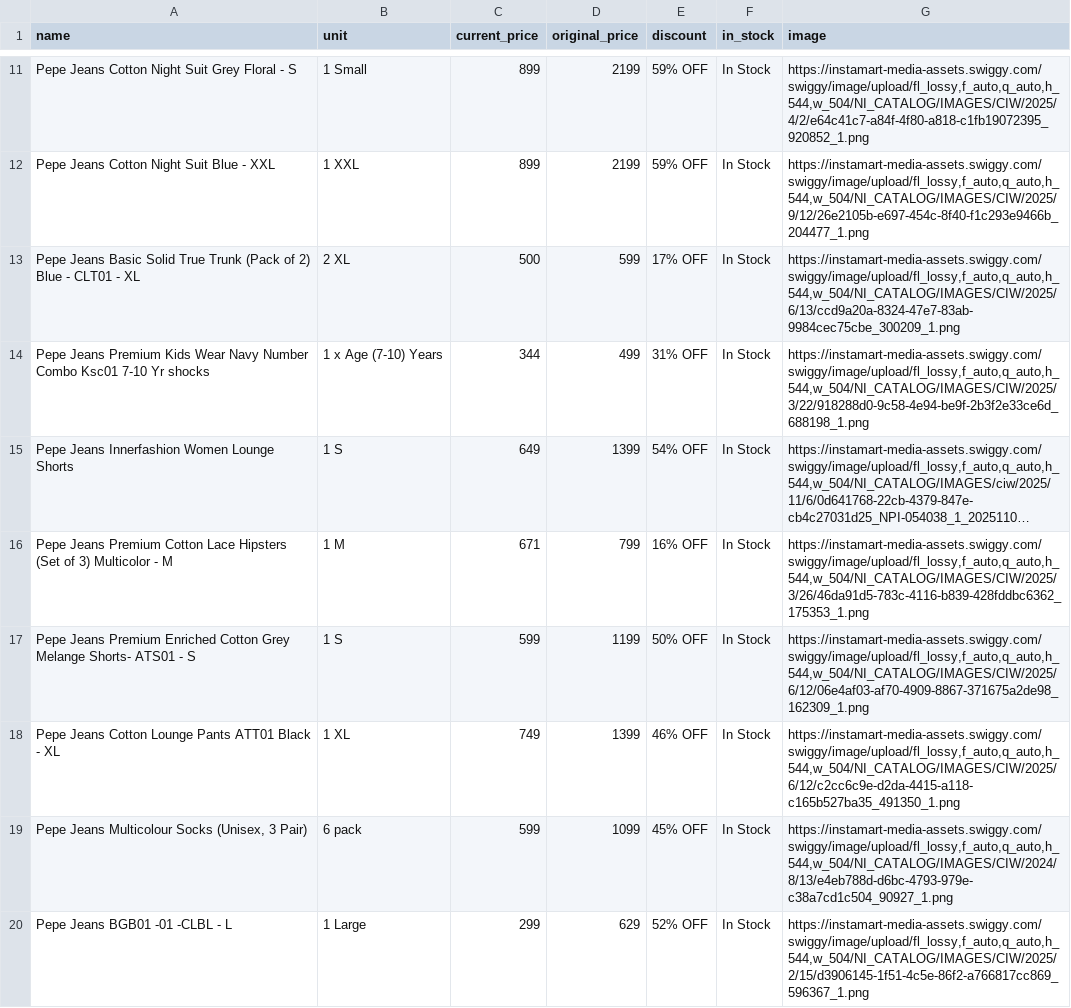
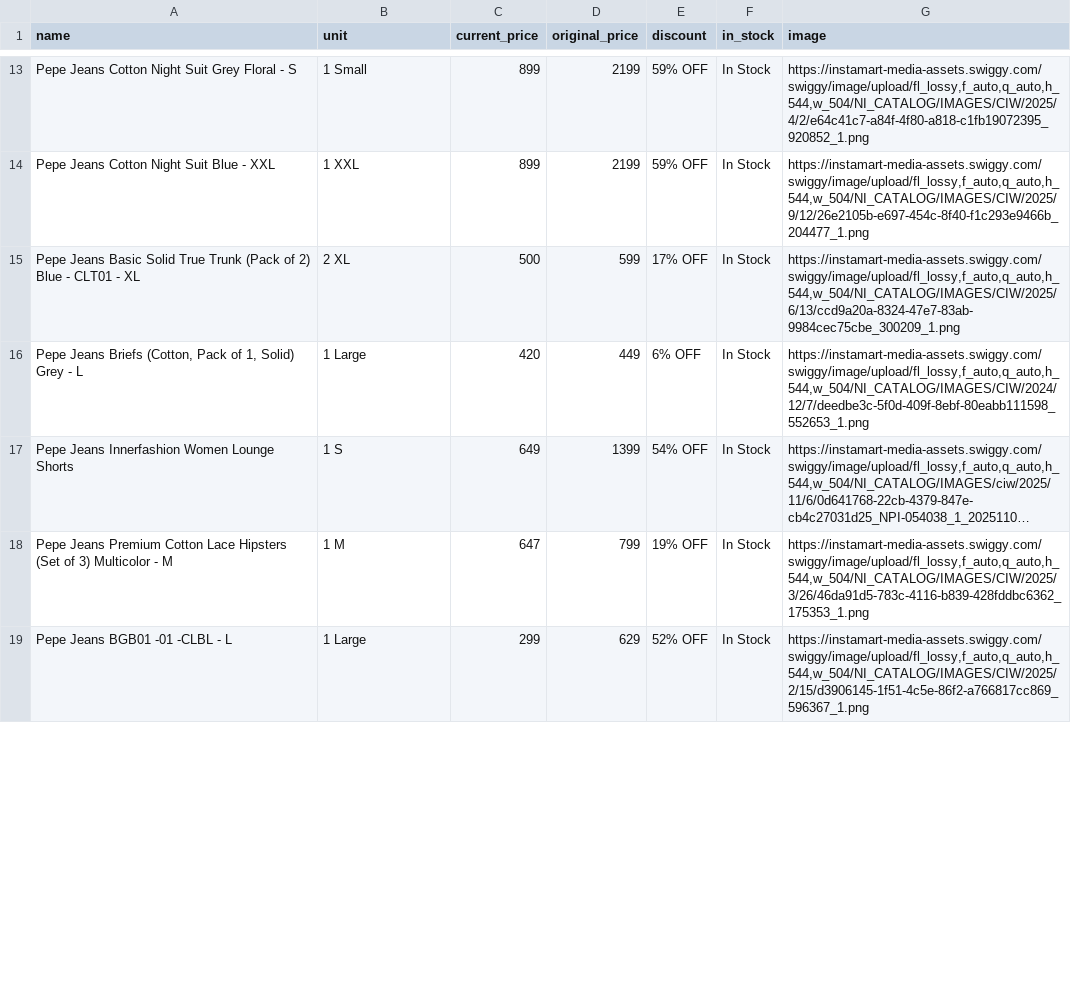
Before and after one commit to AB6849/pricepulse-prod, a CSV file: instamart_pepe_jeans_final.csv, drawn as a sheet; only a part is shown, gaps mark what is left out; long unchanged cells end in …; removed rows and columns are numbered as before the commit, all else as after; the diff covers the shown part only; the diff names each change by its address in the sheet, - before the commit and + after, or states it on an @@ line.

```diff
--- a/instamart_pepe_jeans_final.csv
+++ b/instamart_pepe_jeans_final.csv
-row 14: Pepe Jeans Premium Kids Wear Navy Number Combo Ksc01 7-10 Yr shocks | 1 x Age (7-10) Years | 344 | 499 | 31% OFF | In Stock | https://instamart-media-assets.swiggy.com/swiggy/image/upload/fl_lossy,f_auto,q_auto,h_544,w_504/NI_CATALOG/IMAGES/CIW/2025/3/22/918288d0-9c58-4e94-be9f-2b3f2e33ce6d_688198_1.png
+row 16: Pepe Jeans Briefs (Cotton, Pack of 1, Solid) Grey - L | 1 Large | 420 | 449 | 6% OFF | In Stock | https://instamart-media-assets.swiggy.com/swiggy/image/upload/fl_lossy,f_auto,q_auto,h_544,w_504/NI_CATALOG/IMAGES/CIW/2024/12/7/deedbe3c-5f0d-409f-8ebf-80eabb111598_552653_1.png
-C18 (current_price): 671
+C18 (current_price): 647
-E18 (discount): 16% OFF
+E18 (discount): 19% OFF
-row 17: Pepe Jeans Premium Enriched Cotton Grey Melange Shorts- ATS01 - S | 1 S | 599 | 1199 | 50% OFF | In Stock | https://instamart-media-assets.swiggy.com/swiggy/image/upload/fl_lossy,f_auto,q_auto,h_544,w_504/NI_CATALOG/IMAGES/CIW/2025/6/12/06e4af03-af70-4909-8867-371675a2de98_162309_1.png
-row 18: Pepe Jeans Cotton Lounge Pants ATT01 Black - XL | 1 XL | 749 | 1399 | 46% OFF | In Stock | https://instamart-media-assets.swiggy.com/swiggy/image/upload/fl_lossy,f_auto,q_auto,h_544,w_504/NI_CATALOG/IMAGES/CIW/2025/6/12/c2cc6c9e-d2da-4415-a118-c165b527ba35_491350_1.png
-row 19: Pepe Jeans Multicolour Socks (Unisex, 3 Pair) | 6 pack | 599 | 1099 | 45% OFF | In Stock | https://instamart-media-assets.swiggy.com/swiggy/image/upload/fl_lossy,f_auto,q_auto,h_544,w_504/NI_CATALOG/IMAGES/CIW/2024/8/13/e4eb788d-d6bc-4793-979e-c38a7cd1c504_90927_1.png
```
Also changed, not shown: 8 added rows, 4 removed rows and 35 edited cells elsewhere in this file, instamart_petcrux_jeans_final.csv, pepe_blinkit_pepe_plp.csv, 18 other files.
